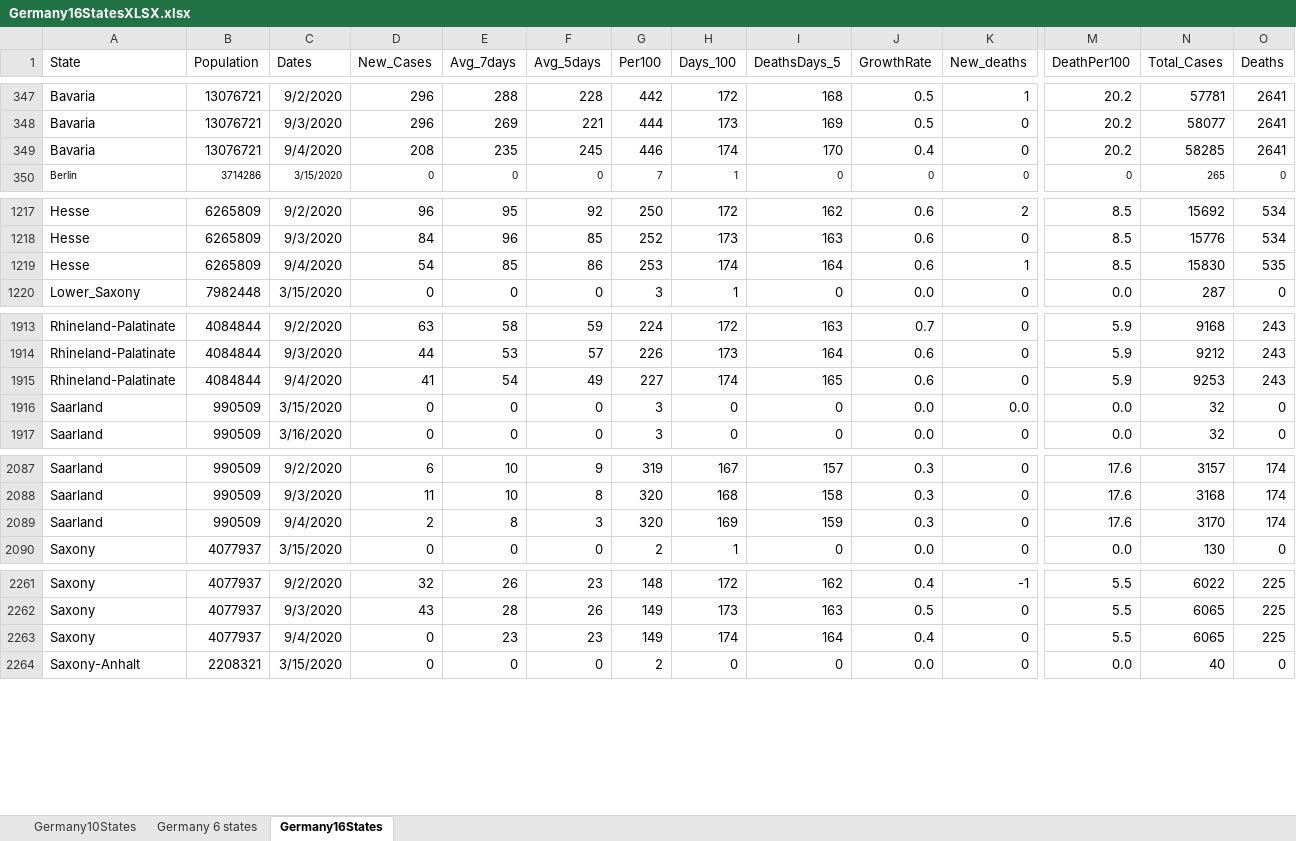
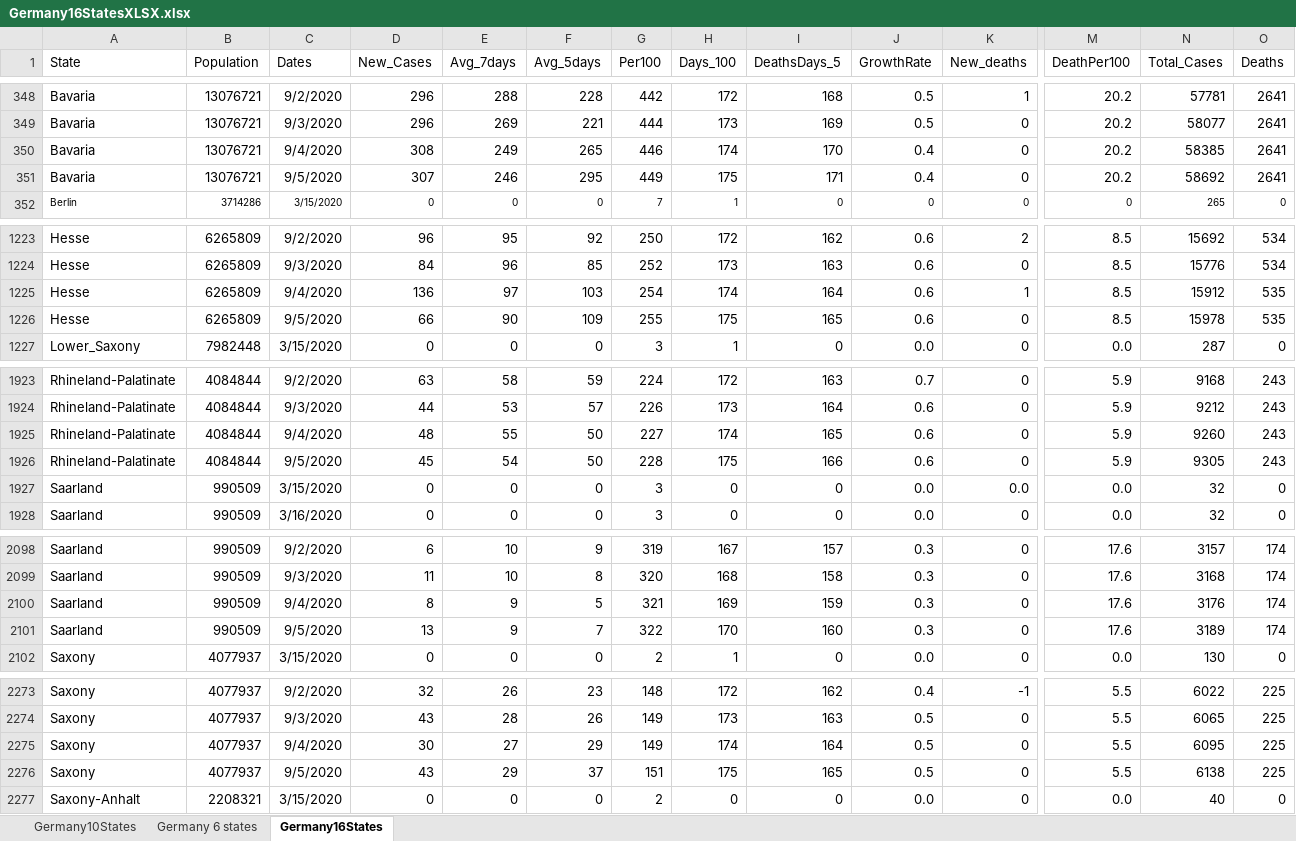
Before and after one commit to nyyubio/First_Website, an Excel workbook: public/data/Germany16StatesXLSX.xlsx, sheet Germany16States, drawn as a sheet; only a part is shown, gaps mark what is left out; values as stored, in another font and other column widths than the file's, no borders; addresses are those after the commit; rows hold the shown columns only; the diff covers the shown part only; the diff names each change by its address in the sheet, - before the commit and + after, or states it on an @@ line.

Commit message:
September 5 update
- Updated German states data

```diff
--- a/public/data/Germany16StatesXLSX.xlsx (sheet Germany16States)
+++ b/public/data/Germany16StatesXLSX.xlsx (sheet Germany16States)
-D350 (New_Cases): 208
+D350 (New_Cases): 308
-E350 (Avg_7days): 235
+E350 (Avg_7days): 249
-F350 (Avg_5days): 245
+F350 (Avg_5days): 265
-N350 (Total_Cases): 58285
+N350 (Total_Cases): 58385
+row 351: Bavaria | 13076721 | 9/5/2020 | 307 | 246 | 295 | 449 | 175 | 171 | 0.4 | 0 | 20.2 | 58692 | 2641
-D1225 (New_Cases): 54
+D1225 (New_Cases): 136
-E1225 (Avg_7days): 85
+E1225 (Avg_7days): 97
-F1225 (Avg_5days): 86
+F1225 (Avg_5days): 103
-G1225 (Per100): 253
+G1225 (Per100): 254
-N1225 (Total_Cases): 15830
+N1225 (Total_Cases): 15912
+row 1226: Hesse | 6265809 | 9/5/2020 | 66 | 90 | 109 | 255 | 175 | 165 | 0.6 | 0 | 8.5 | 15978 | 535
-D1925 (New_Cases): 41
+D1925 (New_Cases): 48
-E1925 (Avg_7days): 54
+E1925 (Avg_7days): 55
-F1925 (Avg_5days): 49
+F1925 (Avg_5days): 50
-N1925 (Total_Cases): 9253
+N1925 (Total_Cases): 9260
+row 1926: Rhineland-Palatinate | 4084844 | 9/5/2020 | 45 | 54 | 50 | 228 | 175 | 166 | 0.6 | 0 | 5.9 | 9305 | 243
-D2100 (New_Cases): 2
+D2100 (New_Cases): 8
-E2100 (Avg_7days): 8
+E2100 (Avg_7days): 9
-F2100 (Avg_5days): 3
+F2100 (Avg_5days): 5
-G2100 (Per100): 320
+G2100 (Per100): 321
-N2100 (Total_Cases): 3170
+N2100 (Total_Cases): 3176
+row 2101: Saarland | 990509 | 9/5/2020 | 13 | 9 | 7 | 322 | 170 | 160 | 0.3 | 0 | 17.6 | 3189 | 174
-D2275 (New_Cases): 0
+D2275 (New_Cases): 30
-E2275 (Avg_7days): 23
+E2275 (Avg_7days): 27
-F2275 (Avg_5days): 23
+F2275 (Avg_5days): 29
-J2275 (GrowthRate): 0.4
+J2275 (GrowthRate): 0.5
-N2275 (Total_Cases): 6065
+N2275 (Total_Cases): 6095
+row 2276: Saxony | 4077937 | 9/5/2020 | 43 | 29 | 37 | 151 | 175 | 165 | 0.5 | 0 | 5.5 | 6138 | 225
```
Also changed, not shown: 11 added rows and 32 edited cells elsewhere in this sheet, formulas that keep their value, static/data/Germany16StatesXLSX.xlsx, 43 other files.
